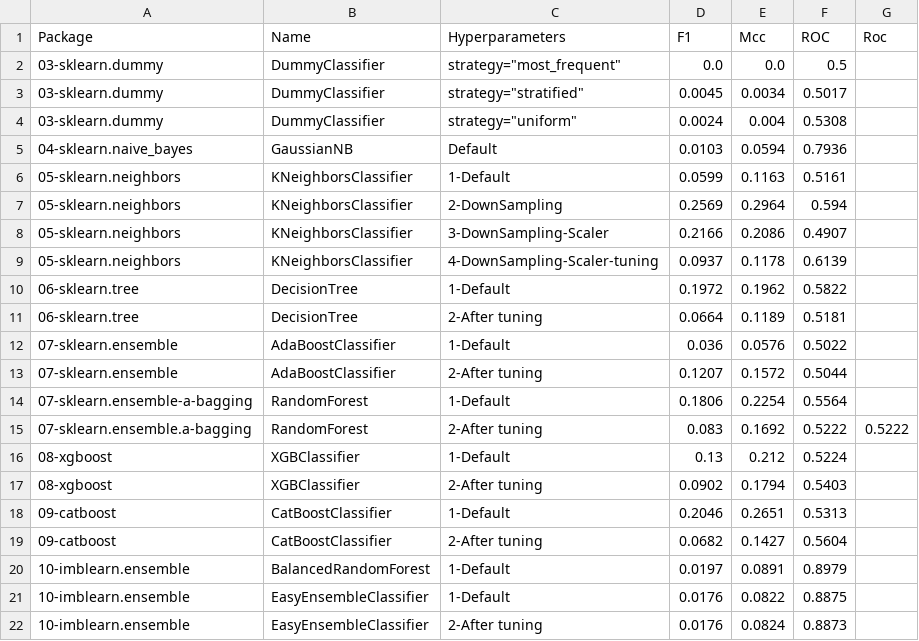
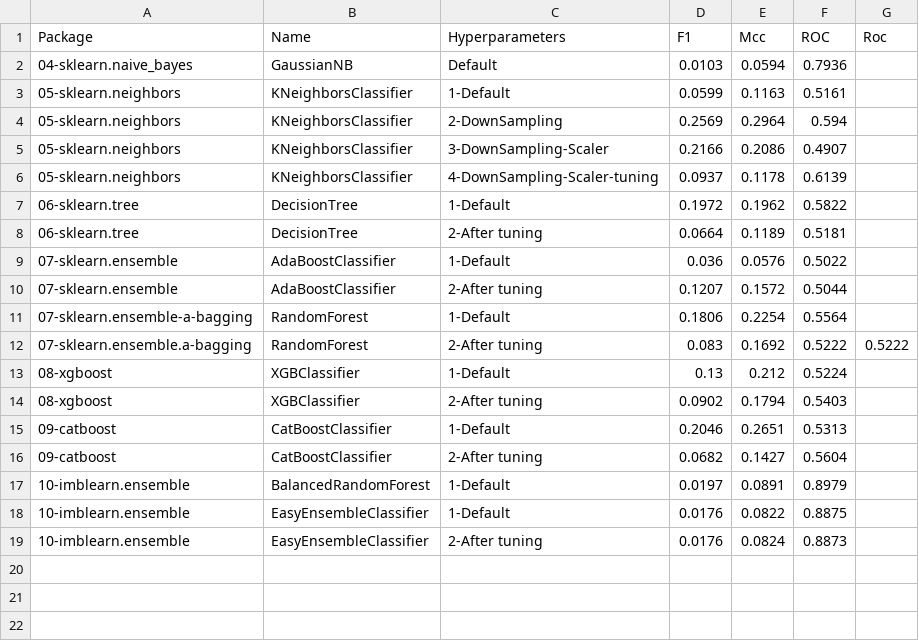
Before and after one commit to franck-benault/creditCardFraudDetection, a CSV file: data/results/PerformanceTest.csv, drawn as a sheet.

Commit message:
[RESULT] remove DummyClassifier to clarify report

```diff
--- a/data/results/PerformanceTest.csv
+++ b/data/results/PerformanceTest.csv
@@ -1,5 +1,2 @@
 Package,Name,Hyperparameters,F1,Mcc,ROC,Roc
-03-sklearn.dummy,DummyClassifier,"strategy=""most_frequent""",0.0,0.0,0.5,
-03-sklearn.dummy,DummyClassifier,"strategy=""stratified""",0.0045,0.0034,0.5017,
-03-sklearn.dummy,DummyClassifier,"strategy=""uniform""",0.0024,0.004,0.5308,
 04-sklearn.naive_bayes,GaussianNB,Default,0.0103,0.0594,0.7936,
```
Also changed, not shown: 1 other file.
